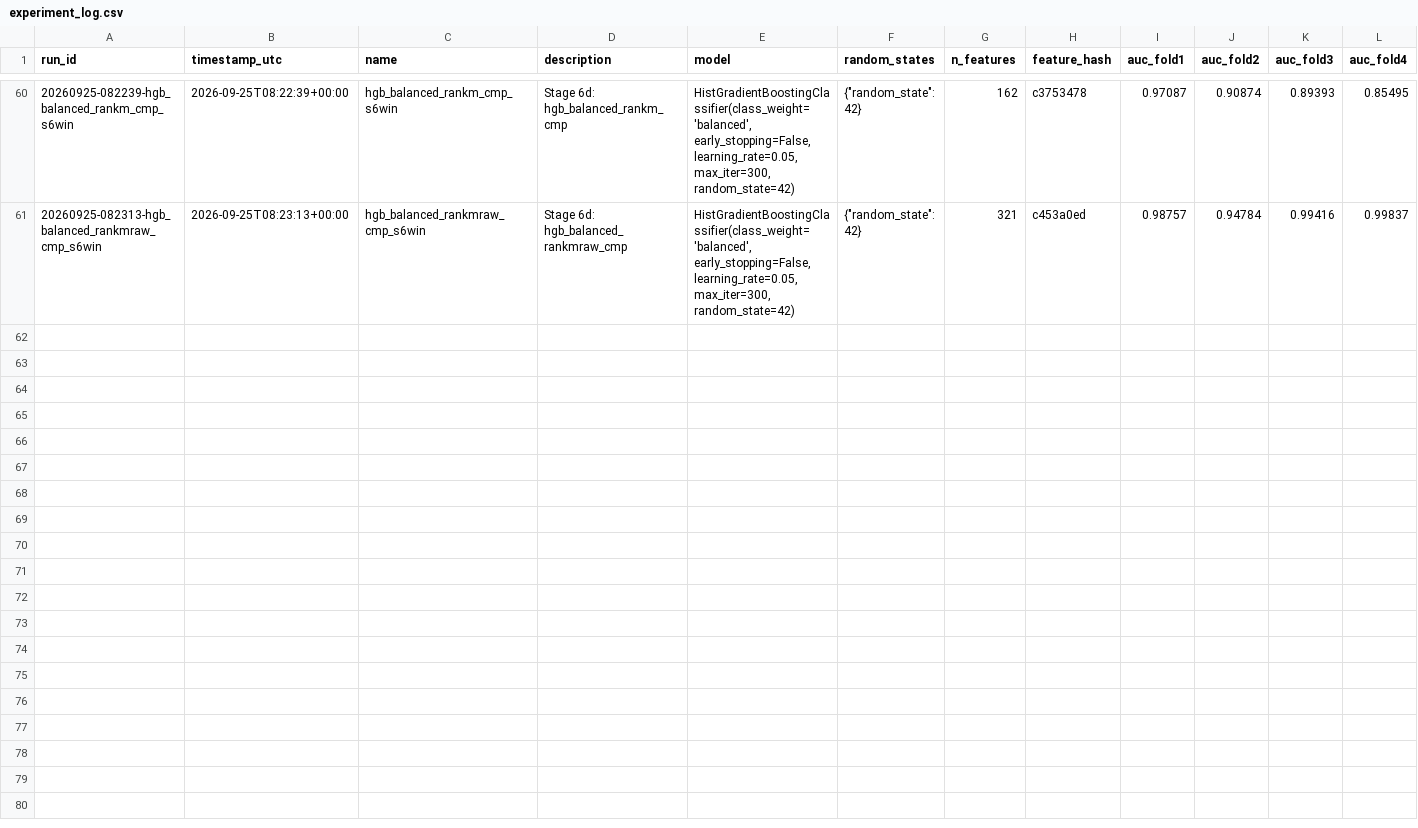
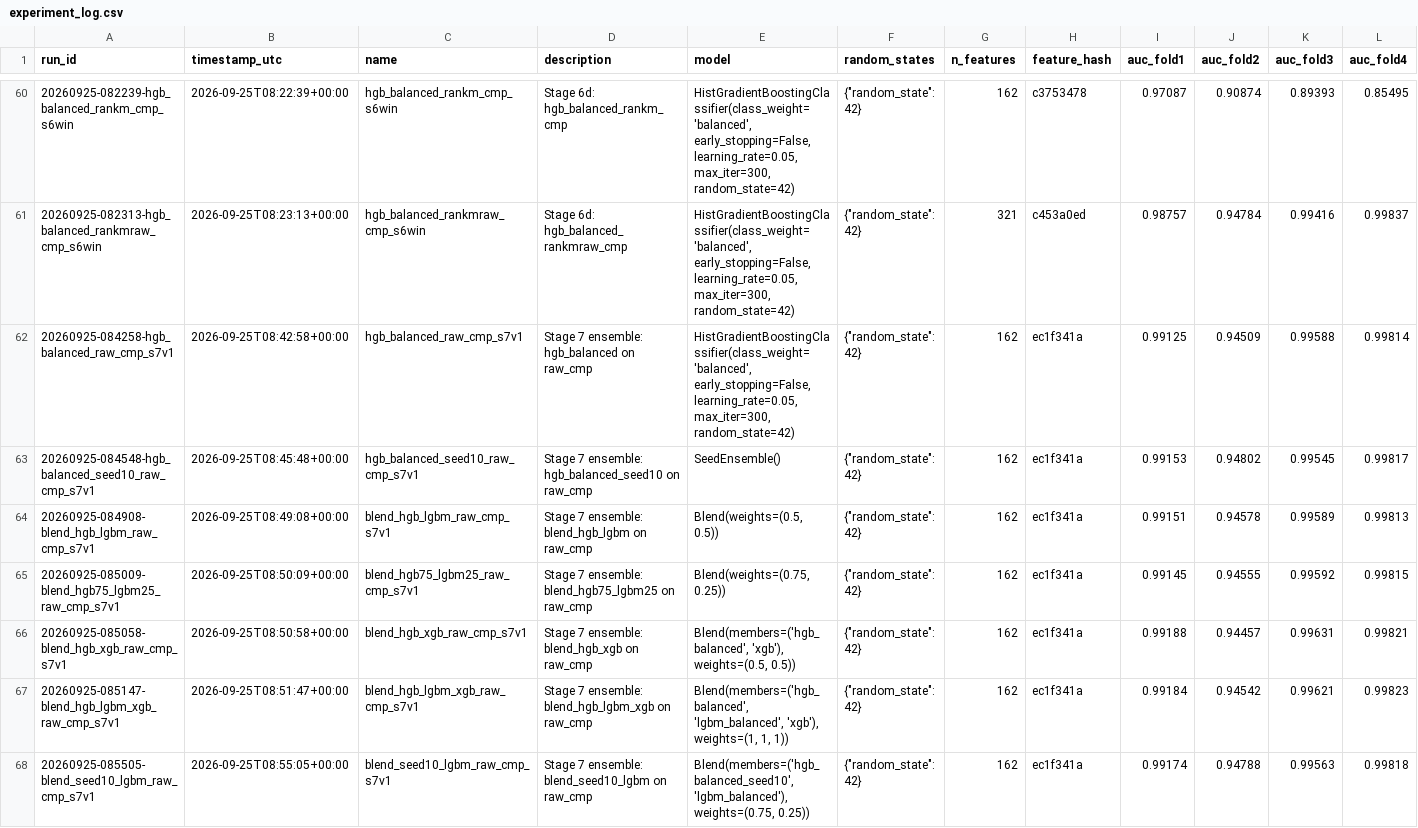
Before and after one commit to Violetloo/BT4012_Fraud, a CSV file: experiments/experiment_log.csv, drawn as a sheet; only a part is shown, gaps mark what is left out; rows hold the shown columns only; the diff names each change by its address in the sheet, - before the commit and + after, or states it on an @@ line.

Commit message:
Stage 7: per-step normalisation and ensembles rejected

```diff
--- a/experiments/experiment_log.csv
+++ b/experiments/experiment_log.csv
+row 62: 20260925-084258-hgb_balanced_raw_cmp_s7v1 | 2026-09-25T08:42:58+00:00 | hgb_balanced_raw_cmp_s7v1 | Stage 7 ensemble: hgb_balanced on raw_cmp | HistGradientBoostingClassifier(class_weight='balanced', early_stopping=False, learning_rate=0.05, max_iter=300, random_state=42) | {"random_state": 42} | 162 | ec1f341a | 0.99125 | 0.94509 | 0.99588 | 0.99814
+row 63: 20260925-084548-hgb_balanced_seed10_raw_cmp_s7v1 | 2026-09-25T08:45:48+00:00 | hgb_balanced_seed10_raw_cmp_s7v1 | Stage 7 ensemble: hgb_balanced_seed10 on raw_cmp | SeedEnsemble() | {"random_state": 42} | 162 | ec1f341a | 0.99153 | 0.94802 | 0.99545 | 0.99817
+row 64: 20260925-084908-blend_hgb_lgbm_raw_cmp_s7v1 | 2026-09-25T08:49:08+00:00 | blend_hgb_lgbm_raw_cmp_s7v1 | Stage 7 ensemble: blend_hgb_lgbm on raw_cmp | Blend(weights=(0.5, 0.5)) | {"random_state": 42} | 162 | ec1f341a | 0.99151 | 0.94578 | 0.99589 | 0.99813
+row 65: 20260925-085009-blend_hgb75_lgbm25_raw_cmp_s7v1 | 2026-09-25T08:50:09+00:00 | blend_hgb75_lgbm25_raw_cmp_s7v1 | Stage 7 ensemble: blend_hgb75_lgbm25 on raw_cmp | Blend(weights=(0.75, 0.25)) | {"random_state": 42} | 162 | ec1f341a | 0.99145 | 0.94555 | 0.99592 | 0.99815
+row 66: 20260925-085058-blend_hgb_xgb_raw_cmp_s7v1 | 2026-09-25T08:50:58+00:00 | blend_hgb_xgb_raw_cmp_s7v1 | Stage 7 ensemble: blend_hgb_xgb on raw_cmp | Blend(members=('hgb_balanced', 'xgb'), weights=(0.5, 0.5)) | {"random_state": 42} | 162 | ec1f341a | 0.99188 | 0.94457 | 0.99631 | 0.99821
+row 67: 20260925-085147-blend_hgb_lgbm_xgb_raw_cmp_s7v1 | 2026-09-25T08:51:47+00:00 | blend_hgb_lgbm_xgb_raw_cmp_s7v1 | Stage 7 ensemble: blend_hgb_lgbm_xgb on raw_cmp | Blend(members=('hgb_balanced', 'lgbm_balanced', 'xgb'), weights=(1, 1, 1)) | {"random_state": 42} | 162 | ec1f341a | 0.99184 | 0.94542 | 0.99621 | 0.99823
+row 68: 20260925-085505-blend_seed10_lgbm_raw_cmp_s7v1 | 2026-09-25T08:55:05+00:00 | blend_seed10_lgbm_raw_cmp_s7v1 | Stage 7 ensemble: blend_seed10_lgbm on raw_cmp | Blend(members=('hgb_balanced_seed10', 'lgbm_balanced'), weights=(0.75, 0.25)) | {"random_state": 42} | 162 | ec1f341a | 0.99174 | 0.94788 | 0.99563 | 0.99818
```
Also changed, not shown: 17 other files.
